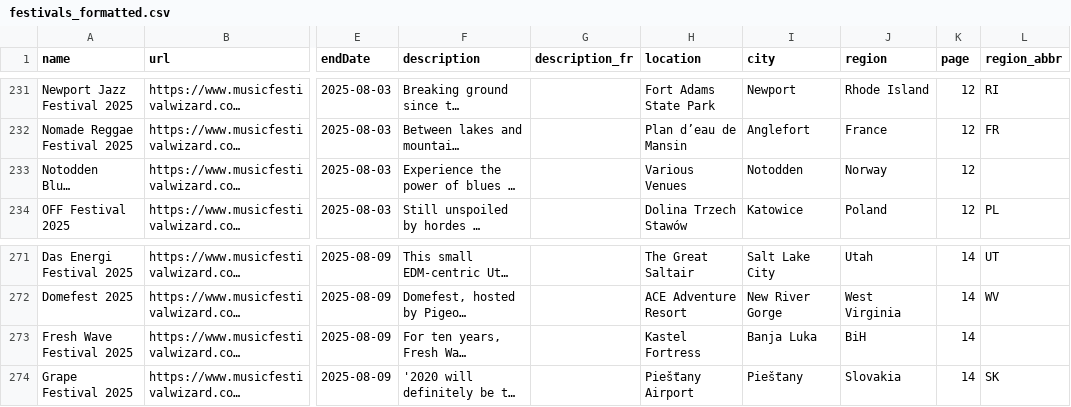
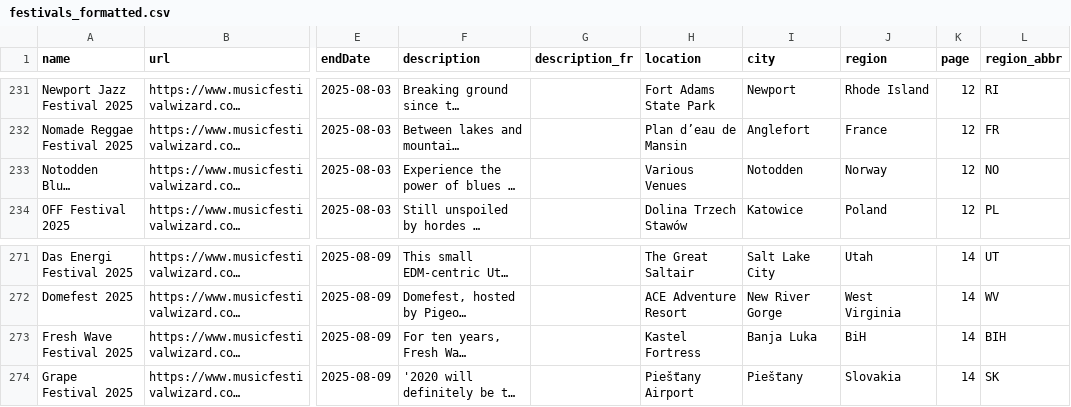
Before and after one commit to tsioryrovantsoa/groove-nomad, a CSV file: data/festivals_formatted.csv, drawn as a sheet; only a part is shown, gaps mark what is left out; long unchanged cells end in …; the diff covers the shown part only; the diff names each change by its address in the sheet, - before the commit and + after, or states it on an @@ line.

```diff
--- a/data/festivals_formatted.csv
+++ b/data/festivals_formatted.csv
-L233 (region_abbr): (empty)
+L233 (region_abbr): NO
-L273 (region_abbr): (empty)
+L273 (region_abbr): BIH
```
Also changed, not shown: 15 edited cells elsewhere in this file, 3 other files.
